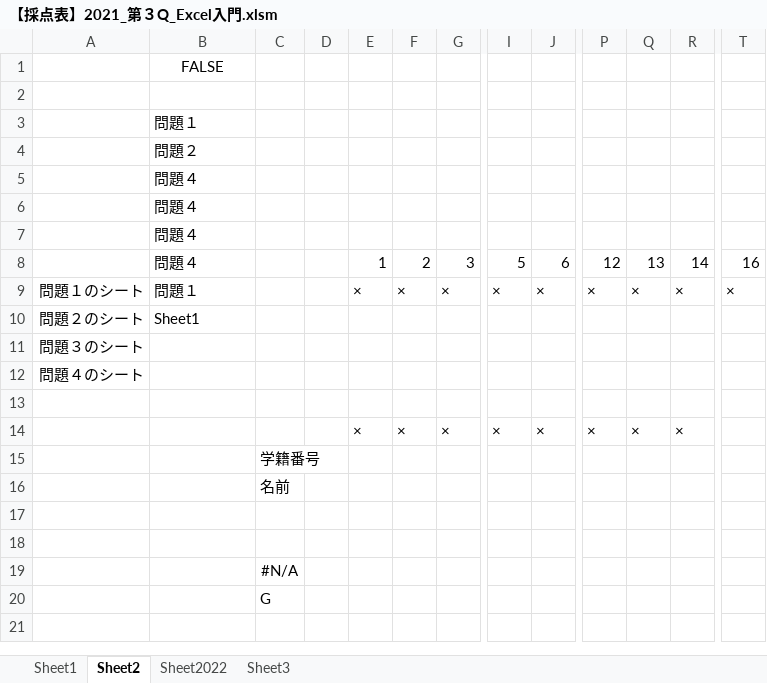
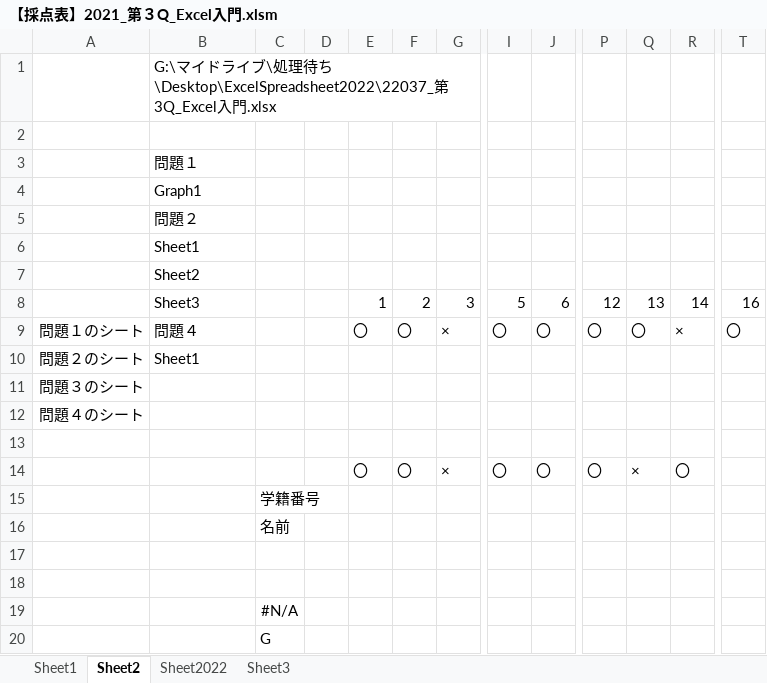
Before and after one commit to yuedackg/ExcelSpreadsheet2022, an Excel workbook: 【採点表】2021_第３Q_Excel入門.xlsm, sheet Sheet2, drawn as a sheet; only a part is shown, gaps mark what is left out; values as stored, in another font and other column widths than the file's, no borders; charts and pictures not drawn; removed rows and columns are numbered as before the commit, all else as after; rows hold the shown columns only; the diff names each change by its address in the sheet, - before the commit and + after, or states it on an @@ line.

```diff
--- a/【採点表】2021_第３Q_Excel入門.xlsm (sheet Sheet2)
+++ b/【採点表】2021_第３Q_Excel入門.xlsm (sheet Sheet2)
-B1: FALSE
+B1: G:\マイドライブ\処理待ち\Desktop\ExcelSpreadsheet2022\22037_第3Q_Excel入門.xlsx
-B1 alignment: center
+B1 alignment: left
+row 4:  | Graph1
-B6: 問題４
+B6: Sheet1
-B7: 問題４
+B7: Sheet2
-row 7:  | 問題４
-B8: 問題４
+B8: Sheet3
-B9: 問題１
+B9: 問題４
-E9: ×
+E9: 〇
-F9: ×
+F9: 〇
-I9: ×
+I9: 〇
-J9: ×
+J9: 〇
-P9: ×
+P9: 〇
-Q9: ×
+Q9: 〇
-T9: ×
+T9: 〇
-E14: ×
+E14: 〇
-F14: ×
+F14: 〇
-I14: ×
+I14: 〇
-J14: ×
+J14: 〇
-P14: ×
+P14: 〇
-R14: ×
+R14: 〇
```
Also changed, not shown: sheet Sheet2022.
